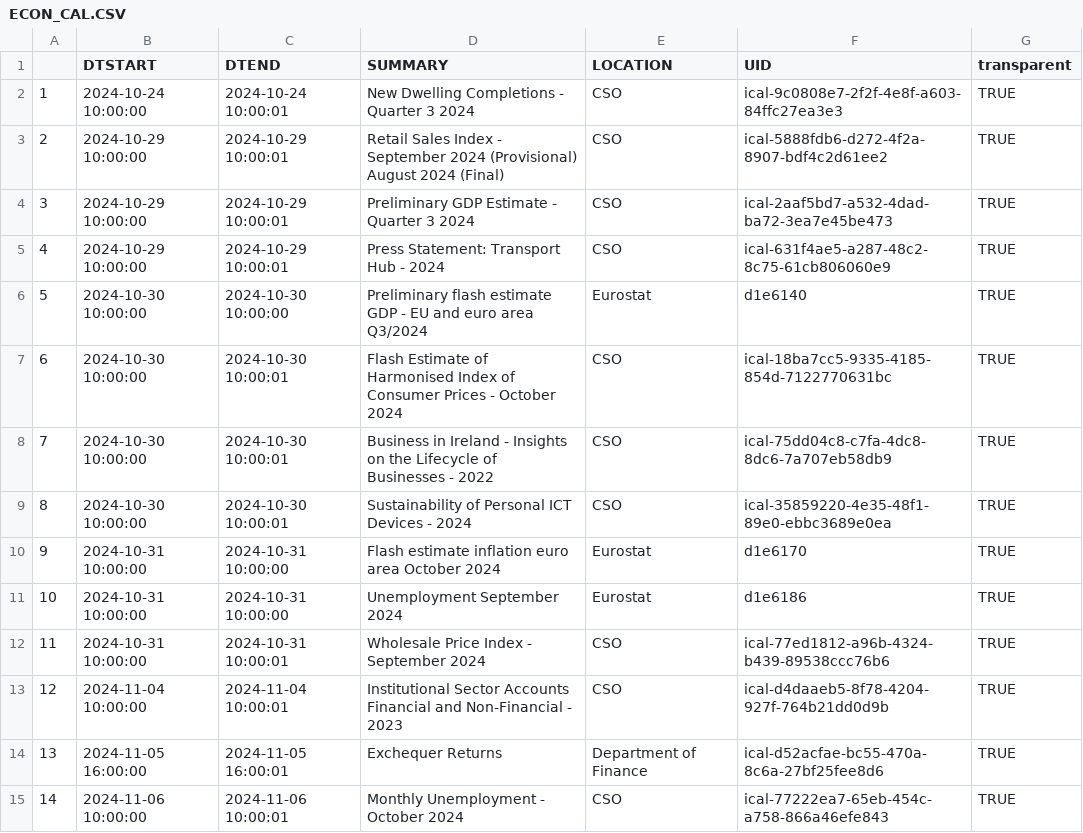
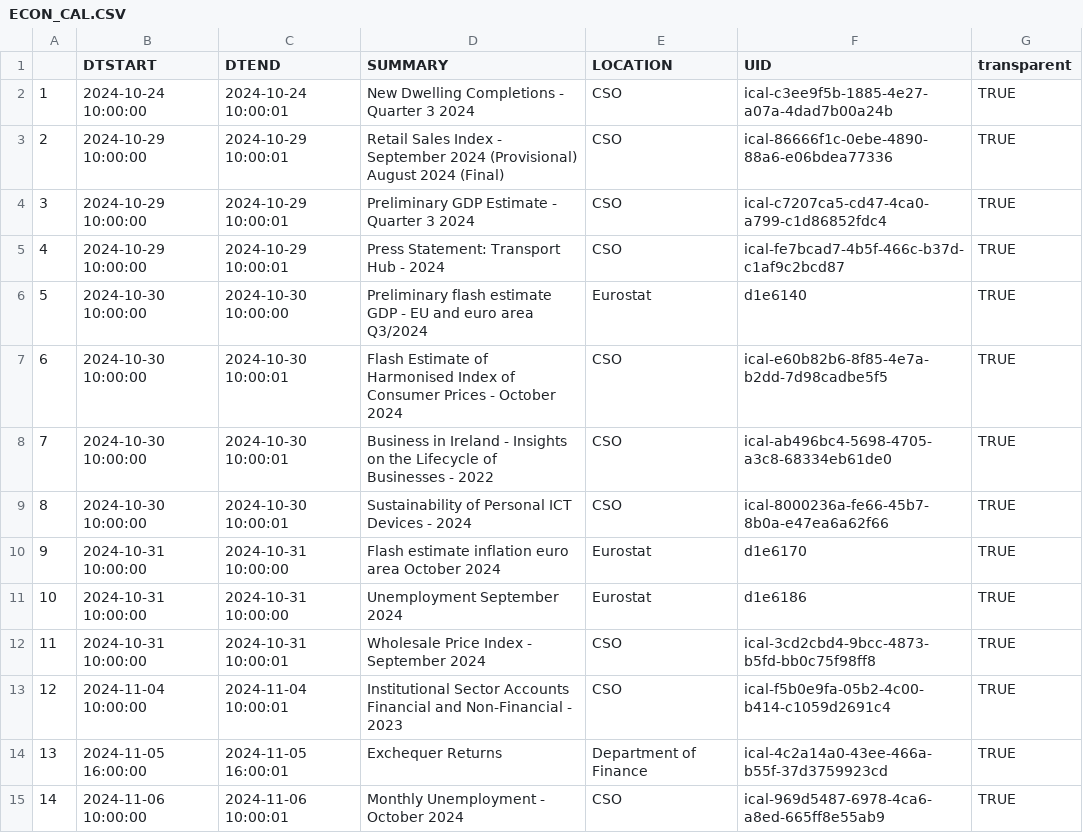
Before and after one commit to mflanagan201/gcal_auto, a CSV file: ECON_CAL.CSV, drawn as a sheet; only a part is shown; the diff covers the shown part only.

Commit message:
Add econ_cal.csv

```diff
--- a/ECON_CAL.CSV
+++ b/ECON_CAL.CSV
@@ -1,15 +1,15 @@
 "","DTSTART","DTEND","SUMMARY","LOCATION","UID","transparent"
-"1","2024-10-24 10:00:00","2024-10-24 10:00:01","New Dwelling Completions -  Quarter 3 2024","CSO","ical-9c0808e7-2f2f-4e8f-a603-84ffc27ea3e3","TRUE"
-"2","2024-10-29 10:00:00","2024-10-29 10:00:01","Retail Sales Index -  September 2024 (Provisional) August 2024 (Final)","CSO","ical-5888fdb6-d272-4f2a-8907-bdf4c2d61ee2","TRUE"
-"3","2024-10-29 10:00:00","2024-10-29 10:00:01","Preliminary GDP Estimate -  Quarter 3 2024","CSO","ical-2aaf5bd7-a532-4dad-ba72-3ea7e45be473","TRUE"
-"4","2024-10-29 10:00:00","2024-10-29 10:00:01","Press Statement: Transport Hub -  2024","CSO","ical-631f4ae5-a287-48c2-8c75-61cb806060e9","TRUE"
+"1","2024-10-24 10:00:00","2024-10-24 10:00:01","New Dwelling Completions -  Quarter 3 2024","CSO","ical-c3ee9f5b-1885-4e27-a07a-4dad7b00a24b","TRUE"
+"2","2024-10-29 10:00:00","2024-10-29 10:00:01","Retail Sales Index -  September 2024 (Provisional) August 2024 (Final)","CSO","ical-86666f1c-0ebe-4890-88a6-e06bdea77336","TRUE"
+"3","2024-10-29 10:00:00","2024-10-29 10:00:01","Preliminary GDP Estimate -  Quarter 3 2024","CSO","ical-c7207ca5-cd47-4ca0-a799-c1d86852fdc4","TRUE"
+"4","2024-10-29 10:00:00","2024-10-29 10:00:01","Press Statement: Transport Hub -  2024","CSO","ical-fe7bcad7-4b5f-466c-b37d-c1af9c2bcd87","TRUE"
 "5","2024-10-30 10:00:00","2024-10-30 10:00:00","Preliminary flash estimate GDP - EU and euro area Q3/2024","Eurostat","d1e6140","TRUE"
-"6","2024-10-30 10:00:00","2024-10-30 10:00:01","Flash Estimate of Harmonised Index of Consumer Prices -  October 2024","CSO","ical-18ba7cc5-9335-4185-854d-7122770631bc","TRUE"
-"7","2024-10-30 10:00:00","2024-10-30 10:00:01","Business in Ireland - Insights on the Lifecycle of Businesses -  2022","CSO","ical-75dd04c8-c7fa-4dc8-8dc6-7a707eb58db9","TRUE"
-"8","2024-10-30 10:00:00","2024-10-30 10:00:01","Sustainability of Personal ICT Devices -  2024","CSO","ical-35859220-4e35-48f1-89e0-ebbc3689e0ea","TRUE"
+"6","2024-10-30 10:00:00","2024-10-30 10:00:01","Flash Estimate of Harmonised Index of Consumer Prices -  October 2024","CSO","ical-e60b82b6-8f85-4e7a-b2dd-7d98cadbe5f5","TRUE"
+"7","2024-10-30 10:00:00","2024-10-30 10:00:01","Business in Ireland - Insights on the Lifecycle of Businesses -  2022","CSO","ical-ab496bc4-5698-4705-a3c8-68334eb61de0","TRUE"
+"8","2024-10-30 10:00:00","2024-10-30 10:00:01","Sustainability of Personal ICT Devices -  2024","CSO","ical-8000236a-fe66-45b7-8b0a-e47ea6a62f66","TRUE"
 "9","2024-10-31 10:00:00","2024-10-31 10:00:00","Flash estimate inflation euro area October 2024","Eurostat","d1e6170","TRUE"
 "10","2024-10-31 10:00:00","2024-10-31 10:00:00","Unemployment September 2024","Eurostat","d1e6186","TRUE"
-"11","2024-10-31 10:00:00","2024-10-31 10:00:01","Wholesale Price Index -  September 2024","CSO","ical-77ed1812-a96b-4324-b439-89538ccc76b6","TRUE"
-"12","2024-11-04 10:00:00","2024-11-04 10:00:01","Institutional Sector Accounts Financial and Non-Financial -  2023","CSO","ical-d4daaeb5-8f78-4204-927f-764b21dd0d9b","TRUE"
-"13","2024-11-05 16:00:00","2024-11-05 16:00:01","Exchequer Returns","Department of Finance","ical-d52acfae-bc55-470a-8c6a-27bf25fee8d6","TRUE"
-"14","2024-11-06 10:00:00","2024-11-06 10:00:01","Monthly Unemployment -  October 2024","CSO","ical-77222ea7-65eb-454c-a758-866a46efe843","TRUE"
+"11","2024-10-31 10:00:00","2024-10-31 10:00:01","Wholesale Price Index -  September 2024","CSO","ical-3cd2cbd4-9bcc-4873-b5fd-bb0c75f98ff8","TRUE"
+"12","2024-11-04 10:00:00","2024-11-04 10:00:01","Institutional Sector Accounts Financial and Non-Financial -  2023","CSO","ical-f5b0e9fa-05b2-4c00-b414-c1059d2691c4","TRUE"
+"13","2024-11-05 16:00:00","2024-11-05 16:00:01","Exchequer Returns","Department of Finance","ical-4c2a14a0-43ee-466a-b55f-37d3759923cd","TRUE"
+"14","2024-11-06 10:00:00","2024-11-06 10:00:01","Monthly Unemployment -  October 2024","CSO","ical-969d5487-6978-4ca6-a8ed-665ff8e55ab9","TRUE"
```
Also changed, not shown: 31 edited cells elsewhere in this file.
